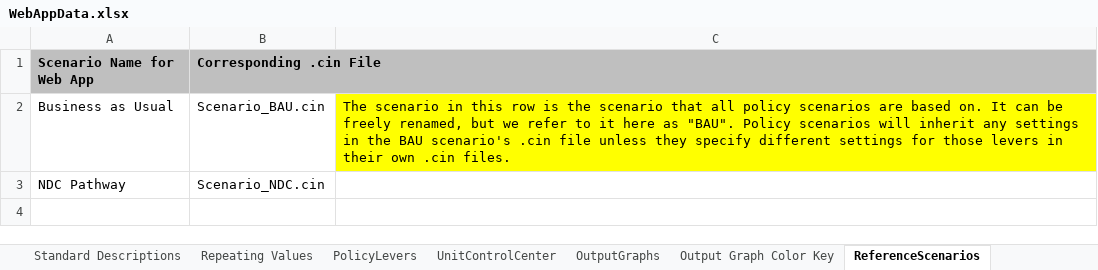
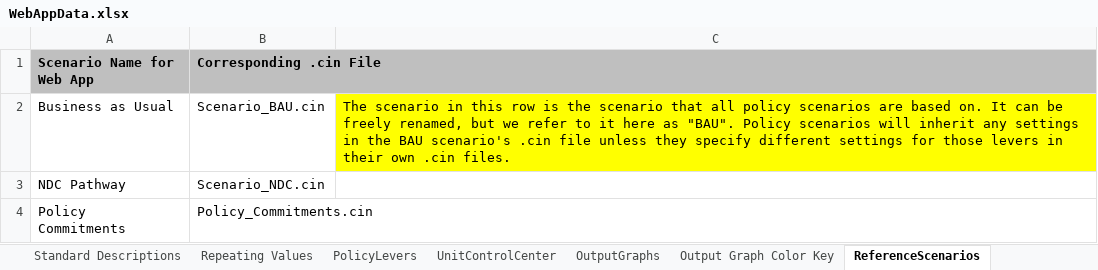
Before and after one commit to EnergyInnovation/eps-california, an Excel workbook: WebAppData.xlsx, sheet ReferenceScenarios, drawn as a sheet; values as stored, in another font and other column widths than the file's, no borders; the diff names each change by its address in the sheet, - before the commit and + after, or states it on an @@ line.

Commit message:
Policy Commitments Scenario created, policy schedule saved to FoPITY 7

```diff
--- a/WebAppData.xlsx (sheet ReferenceScenarios)
+++ b/WebAppData.xlsx (sheet ReferenceScenarios)
+row 4: Policy Commitments | Policy_Commitments.cin
```
Also changed, not shown: 4 other files.
